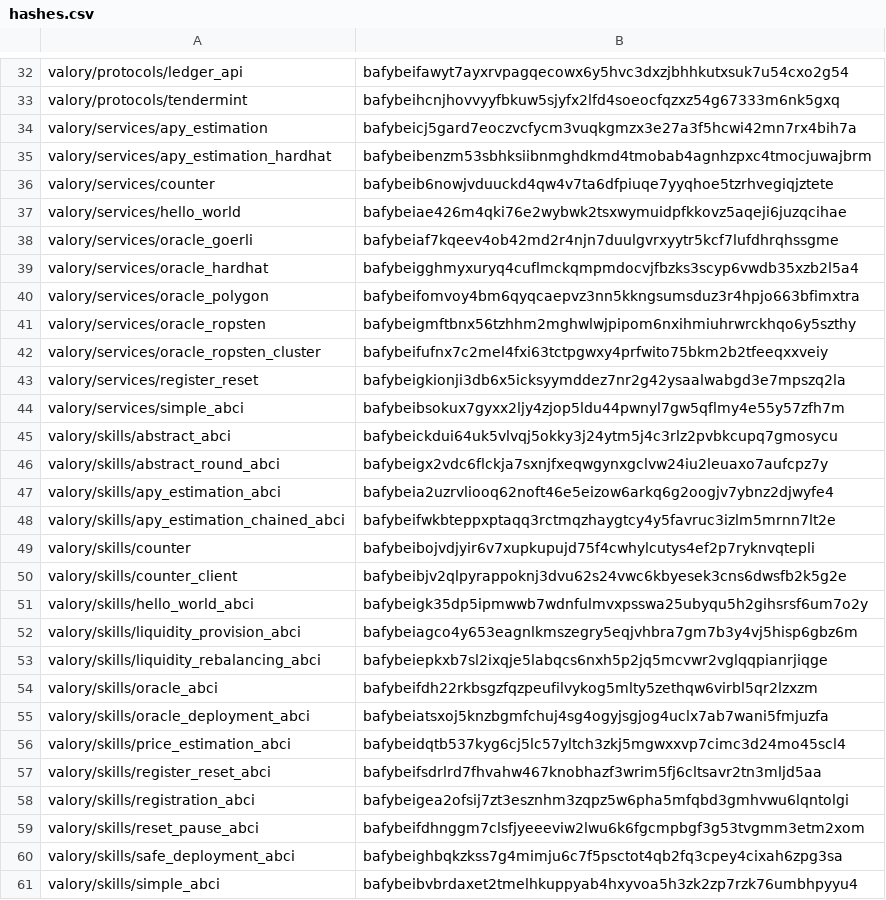
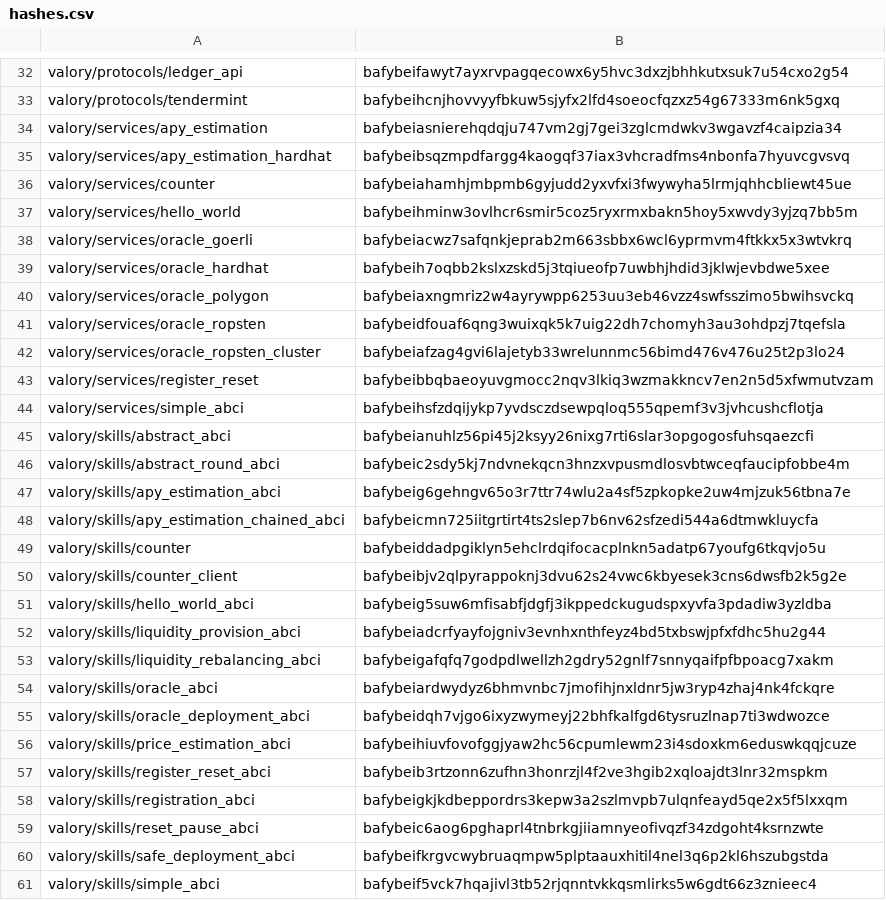
Before and after one commit to valory-xyz/open-autonomy, a CSV file: packages/hashes.csv, drawn as a sheet; only a part is shown, gaps mark what is left out; the diff covers the shown part only.

```diff
--- a/packages/hashes.csv
+++ b/packages/hashes.csv
@@ -33,29 +33,29 @@ valory/protocols/ledger_api,bafybeifawyt7ayxrvpagqecowx6y5hvc3dxzjbhhkutxsuk7u54
 valory/protocols/tendermint,bafybeihcnjhovvyyfbkuw5sjyfx2lfd4soeocfqzxz54g67333m6nk5gxq
-valory/services/apy_estimation,bafybeicj5gard7eoczvcfycm3vuqkgmzx3e27a3f5hcwi42mn7rx4bih7a
-valory/services/apy_estimation_hardhat,bafybeibenzm53sbhksiibnmghdkmd4tmobab4agnhzpxc4tmocjuwajbrm
-valory/services/counter,bafybeib6nowjvduuckd4qw4v7ta6dfpiuqe7yyqhoe5tzrhvegiqjztete
-valory/services/hello_world,bafybeiae426m4qki76e2wybwk2tsxwymuidpfkkovz5aqeji6juzqcihae
-valory/services/oracle_goerli,bafybeiaf7kqeev4ob42md2r4njn7duulgvrxyytr5kcf7lufdhrqhssgme
-valory/services/oracle_hardhat,bafybeigghmyxuryq4cuflmckqmpmdocvjfbzks3scyp6vwdb35xzb2l5a4
-valory/services/oracle_polygon,bafybeifomvoy4bm6qyqcaepvz3nn5kkngsumsduz3r4hpjo663bfimxtra
-valory/services/oracle_ropsten,bafybeigmftbnx56tzhhm2mghwlwjpipom6nxihmiuhrwrckhqo6y5szthy
-valory/services/oracle_ropsten_cluster,bafybeifufnx7c2mel4fxi63tctpgwxy4prfwito75bkm2b2tfeeqxxveiy
-valory/services/register_reset,bafybeigkionji3db6x5icksyymddez7nr2g42ysaalwabgd3e7mpszq2la
-valory/services/simple_abci,bafybeibsokux7gyxx2ljy4zjop5ldu44pwnyl7gw5qflmy4e55y57zfh7m
-valory/skills/abstract_abci,bafybeickdui64uk5vlvqj5okky3j24ytm5j4c3rlz2pvbkcupq7gmosycu
-valory/skills/abstract_round_abci,bafybeigx2vdc6flckja7sxnjfxeqwgynxgclvw24iu2leuaxo7aufcpz7y
-valory/skills/apy_estimation_abci,bafybeia2uzrvliooq62noft46e5eizow6arkq6g2oogjv7ybnz2djwyfe4
-valory/skills/apy_estimation_chained_abci,bafybeifwkbteppxptaqq3rctmqzhaygtcy4y5favruc3izlm5mrnn7lt2e
-valory/skills/counter,bafybeibojvdjyir6v7xupkupujd75f4cwhylcutys4ef2p7ryknvqtepli
+valory/services/apy_estimation,bafybeiasnierehqdqju747vm2gj7gei3zglcmdwkv3wgavzf4caipzia34
+valory/services/apy_estimation_hardhat,bafybeibsqzmpdfargg4kaogqf37iax3vhcradfms4nbonfa7hyuvcgvsvq
+valory/services/counter,bafybeiahamhjmbpmb6gyjudd2yxvfxi3fwywyha5lrmjqhhcbliewt45ue
+valory/services/hello_world,bafybeihminw3ovlhcr6smir5coz5ryxrmxbakn5hoy5xwvdy3yjzq7bb5m
+valory/services/oracle_goerli,bafybeiacwz7safqnkjeprab2m663sbbx6wcl6yprmvm4ftkkx5x3wtvkrq
+valory/services/oracle_hardhat,bafybeih7oqbb2kslxzskd5j3tqiueofp7uwbhjhdid3jklwjevbdwe5xee
+valory/services/oracle_polygon,bafybeiaxngmriz2w4ayrywpp6253uu3eb46vzz4swfsszimo5bwihsvckq
+valory/services/oracle_ropsten,bafybeidfouaf6qng3wuixqk5k7uig22dh7chomyh3au3ohdpzj7tqefsla
+valory/services/oracle_ropsten_cluster,bafybeiafzag4gvi6lajetyb33wrelunnmc56bimd476v476u25t2p3lo24
+valory/services/register_reset,bafybeibbqbaeoyuvgmocc2nqv3lkiq3wzmakkncv7en2n5d5xfwmutvzam
+valory/services/simple_abci,bafybeihsfzdqijykp7yvdsczdsewpqloq555qpemf3v3jvhcushcflotja
+valory/skills/abstract_abci,bafybeianuhlz56pi45j2ksyy26nixg7rti6slar3opgogosfuhsqaezcfi
+valory/skills/abstract_round_abci,bafybeic2sdy5kj7ndvnekqcn3hnzxvpusmdlosvbtwceqfaucipfobbe4m
+valory/skills/apy_estimation_abci,bafybeig6gehngv65o3r7ttr74wlu2a4sf5zpkopke2uw4mjzuk56tbna7e
+valory/skills/apy_estimation_chained_abci,bafybeicmn725iitgrtirt4ts2slep7b6nv62sfzedi544a6dtmwkluycfa
+valory/skills/counter,bafybeiddadpgiklyn5ehclrdqifocacplnkn5adatp67youfg6tkqvjo5u
 valory/skills/counter_client,bafybeibjv2qlpyrappoknj3dvu62s24vwc6kbyesek3cns6dwsfb2k5g2e
-valory/skills/hello_world_abci,bafybeigk35dp5ipmwwb7wdnfulmvxpsswa25ubyqu5h2gihsrsf6um7o2y
-valory/skills/liquidity_provision_abci,bafybeiagco4y653eagnlkmszegry5eqjvhbra7gm7b3y4vj5hisp6gbz6m
-valory/skills/liquidity_rebalancing_abci,bafybeiepkxb7sl2ixqje5labqcs6nxh5p2jq5mcvwr2vglqqpianrjiqge
-valory/skills/oracle_abci,bafybeifdh22rkbsgzfqzpeufilvykog5mlty5zethqw6virbl5qr2lzxzm
-valory/skills/oracle_deployment_abci,bafybeiatsxoj5knzbgmfchuj4sg4ogyjsgjog4uclx7ab7wani5fmjuzfa
-valory/skills/price_estimation_abci,bafybeidqtb537kyg6cj5lc57yltch3zkj5mgwxxvp7cimc3d24mo45scl4
-valory/skills/register_reset_abci,bafybeifsdrlrd7fhvahw467knobhazf3wrim5fj6cltsavr2tn3mljd5aa
-valory/skills/registration_abci,bafybeigea2ofsij7zt3esznhm3zqpz5w6pha5mfqbd3gmhvwu6lqntolgi
-valory/skills/reset_pause_abci,bafybeifdhnggm7clsfjyeeeviw2lwu6k6fgcmpbgf3g53tvgmm3etm2xom
-valory/skills/safe_deployment_abci,bafybeighbqkzkss7g4mimju6c7f5psctot4qb2fq3cpey4cixah6zpg3sa
-valory/skills/simple_abci,bafybeibvbrdaxet2tmelhkuppyab4hxyvoa5h3zk2zp7rzk76umbhpyyu4
+valory/skills/hello_world_abci,bafybeig5suw6mfisabfjdgfj3ikppedckugudspxyvfa3pdadiw3yzldba
+valory/skills/liquidity_provision_abci,bafybeiadcrfyayfojgniv3evnhxnthfeyz4bd5txbswjpfxfdhc5hu2g44
+valory/skills/liquidity_rebalancing_abci,bafybeigafqfq7godpdlwellzh2gdry52gnlf7snnyqaifpfbpoacg7xakm
+valory/skills/oracle_abci,bafybeiardwydyz6bhmvnbc7jmofihjnxldnr5jw3ryp4zhaj4nk4fckqre
+valory/skills/oracle_deployment_abci,bafybeidqh7vjgo6ixyzwymeyj22bhfkalfgd6tysruzlnap7ti3wdwozce
+valory/skills/price_estimation_abci,bafybeihiuvfovofggjyaw2hc56cpumlewm23i4sdoxkm6eduswkqqjcuze
+valory/skills/register_reset_abci,bafybeib3rtzonn6zufhn3honrzjl4f2ve3hgib2xqloajdt3lnr32mspkm
+valory/skills/registration_abci,bafybeigkjkdbeppordrs3kepw3a2szlmvpb7ulqnfeayd5qe2x5f5lxxqm
+valory/skills/reset_pause_abci,bafybeic6aog6pghaprl4tnbrkgjiiamnyeofivqzf34zdgoht4ksrnzwte
+valory/skills/safe_deployment_abci,bafybeifkrgvcwybruaqmpw5plptaauxhitil4nel3q6p2kl6hszubgstda
+valory/skills/simple_abci,bafybeif5vck7hqajivl3tb52rjqnntvkkqsmlirks5w6gdt66z3znieec4
```
Also changed, not shown: 14 edited cells elsewhere in this file, 48 other files.
